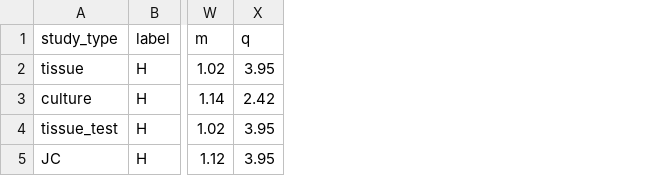
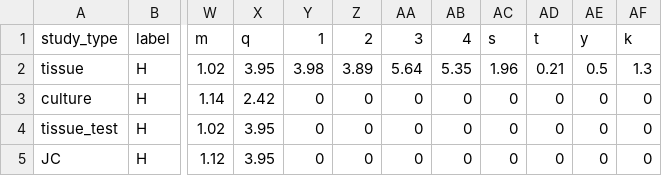
Before and after one commit to JC-Price/DeuteRater, a TSV file: resources/aa_labeling_sites.tsv, drawn as a sheet; only a part is shown, gaps mark what is left out; the diff names each change by its address in the sheet, - before the commit and + after, or states it on an @@ line.

Commit message:
DR 4.1
Added the n_value_calculator inline with Theory Prep. Select in the settings.yaml to choose if it is used or not.
Changed Peaks85 Converter to allow for extraction of multiple charge states of a single peptide. The range of charge states can be changed in settings in guide_settings.yaml.
Added correct calculation of n_isos in Peaks85 and now use them in Extractor.
Added fixes for windows staying open on a Linux machine
Updated aa_labeling_sites to include amino acids that weren't present but were present in DR3.35.

```diff
--- a/resources/aa_labeling_sites.tsv
+++ b/resources/aa_labeling_sites.tsv
+column Y (1), rows 2-5: 3.98 | 0 | 0 | 0
+column Z (2), rows 2-5: 3.89 | 0 | 0 | 0
+column AA (3), rows 2-5: 5.64 | 0 | 0 | 0
+column AB (4), rows 2-5: 5.35 | 0 | 0 | 0
+column AC (s), rows 2-5: 1.96 | 0 | 0 | 0
+column AD (t), rows 2-5: 0.21 | 0 | 0 | 0
+column AE (y), rows 2-5: 0.5 | 0 | 0 | 0
+column AF (k), rows 2-5: 1.3 | 0 | 0 | 0
```
Also changed, not shown: 13 other files.
